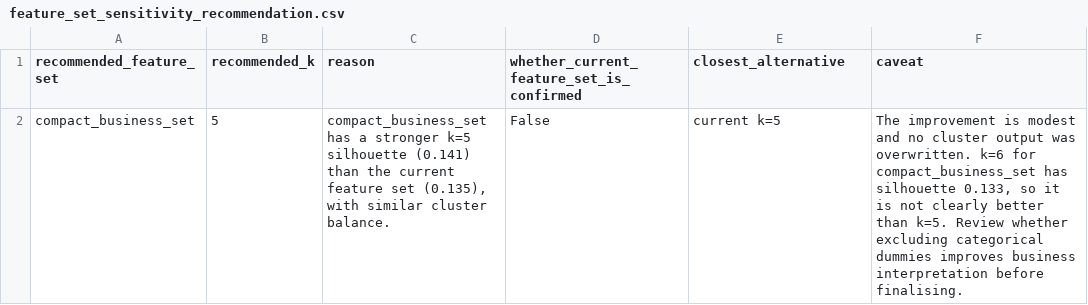
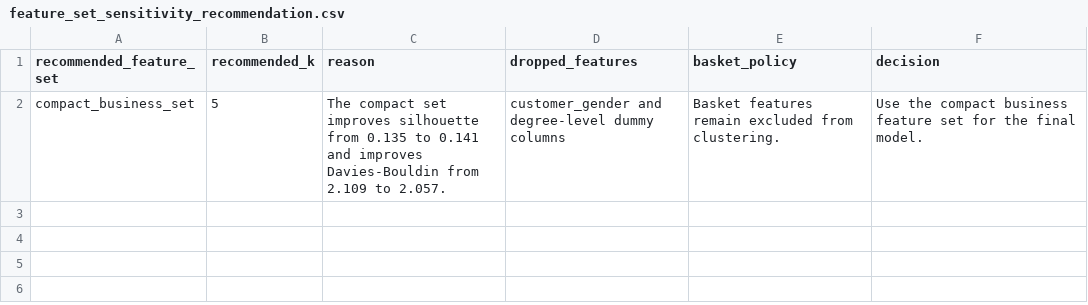
Before and after one commit to pedromariaanf-a11y/Unsupervised-Learning, a CSV file: outputs/feature_set_sensitivity_recommendation.csv, drawn as a sheet.

```diff
--- a/outputs/feature_set_sensitivity_recommendation.csv
+++ b/outputs/feature_set_sensitivity_recommendation.csv
@@ -1,2 +1,2 @@
-recommended_feature_set,recommended_k,reason,whether_current_feature_set_is_confirmed,closest_alternative,caveat
-compact_business_set,5,"compact_business_set has a stronger k=5 silhouette (0.141) than the current feature set (0.135), with similar cluster balance.",False,current k=5,"The improvement is modest and no cluster output was overwritten. k=6 for compact_business_set has silhouette 0.133, so it is not clearly better than k=5. Review whether excluding categorical dummies improves business interpretation before finalising."
+recommended_feature_set,recommended_k,reason,dropped_features,basket_policy,decision
+compact_business_set,5,The compact set improves silhouette from 0.135 to 0.141 and improves Davies-Bouldin from 2.109 to 2.057.,customer_gender and degree-level dummy columns,Basket features remain excluded from clustering.,Use the compact business feature set for the final model.
```
Also changed, not shown: outputs/feature_set_sensitivity_metrics.csv, outputs/kmeans_metrics.csv, 45 other files.
